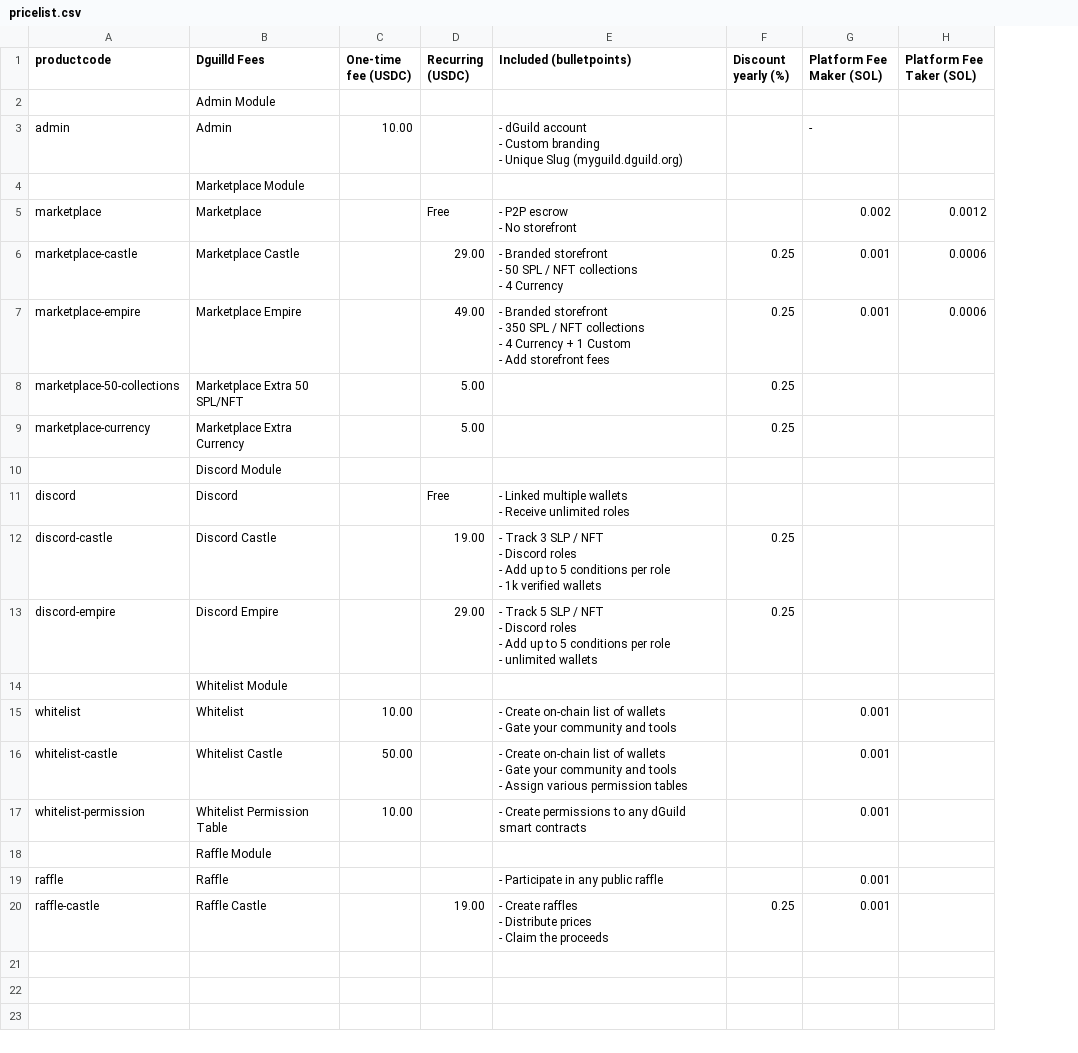
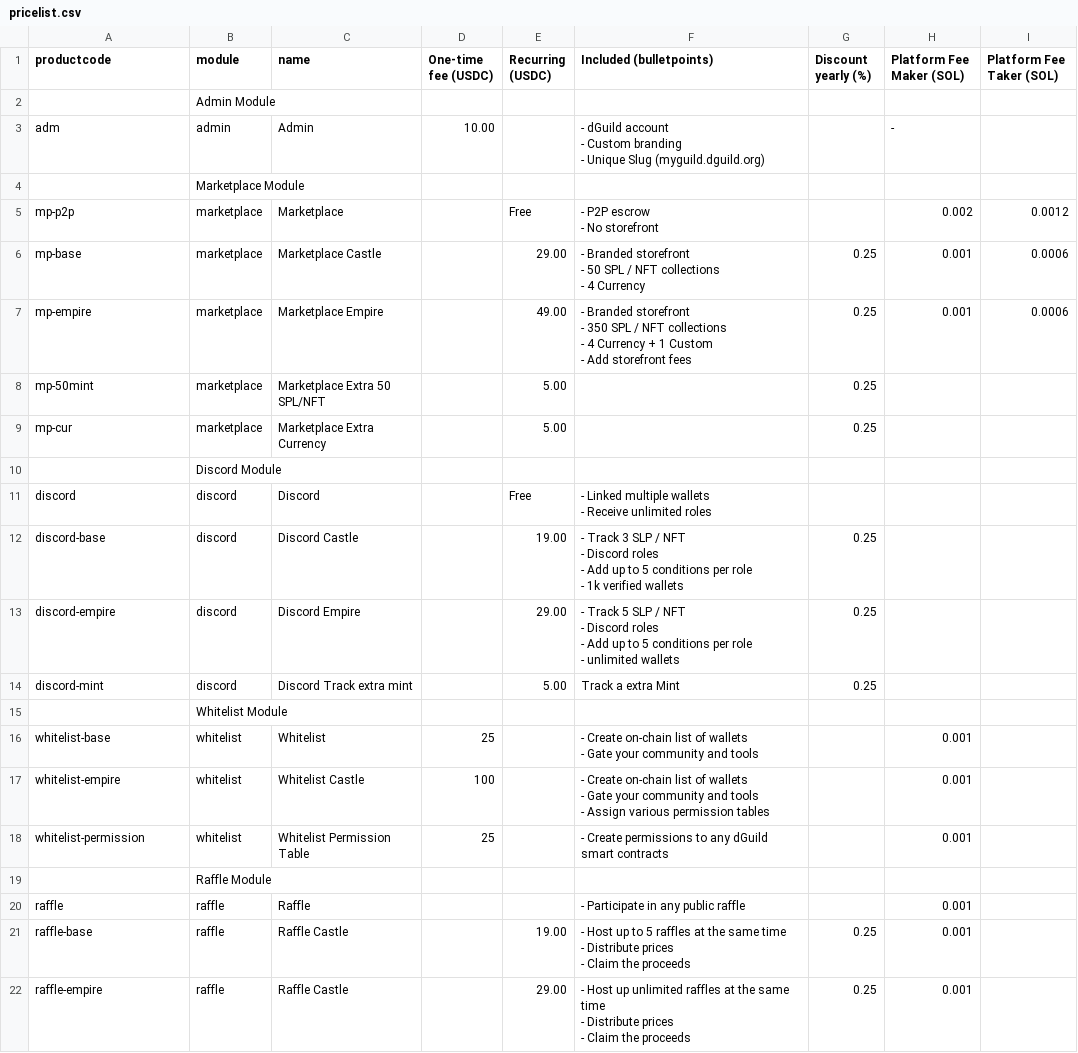
Before and after one commit to DecentraGuild/Platform, a CSV file: docs/pricelist.csv, drawn as a sheet; addresses are those after the commit; ↵ is a line break in a cell; the diff names each change by its address in the sheet, - before the commit and + after, or states it on an @@ line.

```diff
--- a/docs/pricelist.csv
+++ b/docs/pricelist.csv
+column B (module), rows 2-13: Admin Module | admin | Marketplace Module | marketplace | marketplace | marketplace | marketplace | marketplace | Discord Module | discord | discord | discord; rows 15-21: Whitelist Module | whitelist | whitelist | whitelist | Raffle Module | raffle | raffle
-C1: Dguilld Fees
+C1: name
-C2 (name): Admin Module
+C2 (name): (empty)
-A3 (productcode): admin
+A3 (productcode): adm
-C4 (name): Marketplace Module
+C4 (name): (empty)
-A5 (productcode): marketplace
+A5 (productcode): mp-p2p
-A6 (productcode): marketplace-castle
+A6 (productcode): mp-base
-A7 (productcode): marketplace-empire
+A7 (productcode): mp-empire
-A8 (productcode): marketplace-50-collections
+A8 (productcode): mp-50mint
-A9 (productcode): marketplace-currency
+A9 (productcode): mp-cur
-C10 (name): Discord Module
+C10 (name): (empty)
-A12 (productcode): discord-castle
+A12 (productcode): discord-base
+row 14: discord-mint | discord | Discord Track extra mint |  | 5.00 | Track a extra Mint | 0.25
-C15 (name): Whitelist Module
+C15 (name): (empty)
-A16 (productcode): whitelist
+A16 (productcode): whitelist-base
-D16 (One-time fee (USDC)): 10.00
+D16 (One-time fee (USDC)): 25
-A17 (productcode): whitelist-castle
+A17 (productcode): whitelist-empire
-D17 (One-time fee (USDC)): 50.00
+D17 (One-time fee (USDC)): 100
-D18 (One-time fee (USDC)): 10.00
+D18 (One-time fee (USDC)): 25
-C19 (name): Raffle Module
+C19 (name): (empty)
-A21 (productcode): raffle-castle
+A21 (productcode): raffle-base
-F21 (Included (bulletpoints)): - Create raffles ↵ - Distribute…
+F21 (Included (bulletpoints)): - Host up to 5 raffles at the same time ↵ - Distribute…
+row 22: raffle-empire | raffle | Raffle Castle |  | 29.00 | - Host up unlimited raffles at the same time ↵ - Distribute prices ↵ - Claim the proceeds | 0.25 | 0.001
```
Also changed, not shown: 4 other files.
